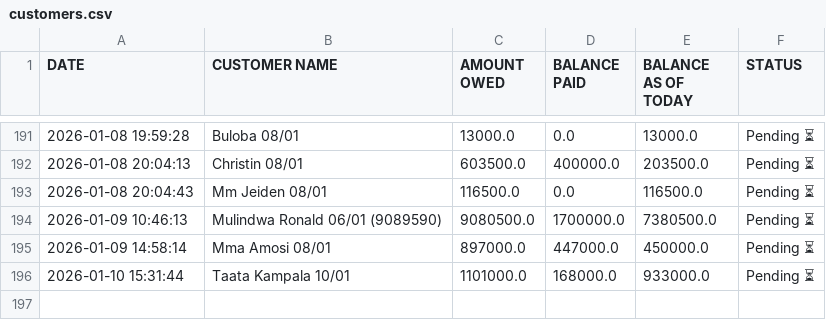
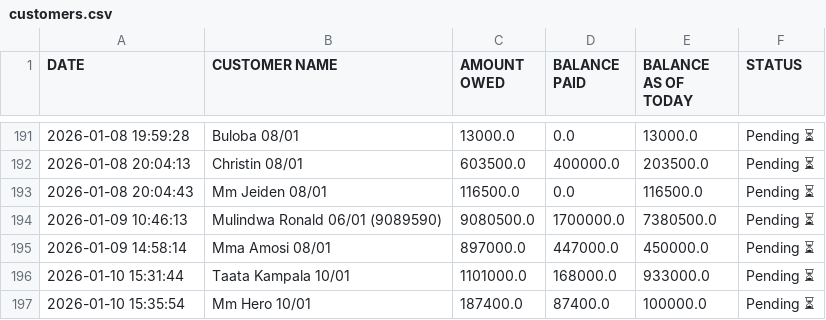
Before and after one commit to peter4652k/debttracker, a CSV file: data/customers.csv, drawn as a sheet; only a part is shown, gaps mark what is left out.

Commit message:
Update customers.csv from Streamlit app

```diff
--- a/data/customers.csv
+++ b/data/customers.csv
@@ -196 +196,2 @@ DATE,CUSTOMER NAME,AMOUNT OWED,BALANCE PAID,BALANCE AS OF TODAY,STATUS
 2026-01-10 15:31:44,Taata Kampala 10/01,1101000.0,168000.0,933000.0,Pending ⏳
+2026-01-10 15:35:54,Mm Hero 10/01,187400.0,87400.0,100000.0,Pending ⏳
```
